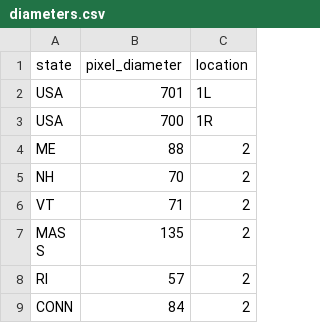
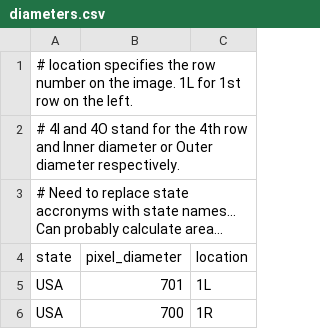
Before and after one commit to heike/discussion-1874, a CSV file: data/diameters.csv, drawn as a sheet; only a part is shown; the shorter side is filled out with more unchanged rows; the diff names each change by its address in the sheet, - before the commit and + after, or states it on an @@ line.

Commit message:
added diameters.csv description

```diff
--- a/data/diameters.csv
+++ b/data/diameters.csv
+row 1: # location specifies the row number on the image. 1L for 1st row on the left.
+row 2: # 4I and 4O stand for the 4th row and Inner diameter or Outer diameter respectively.
+row 3: # Need to replace state accronyms with state names... Can probably calculate area...
```
